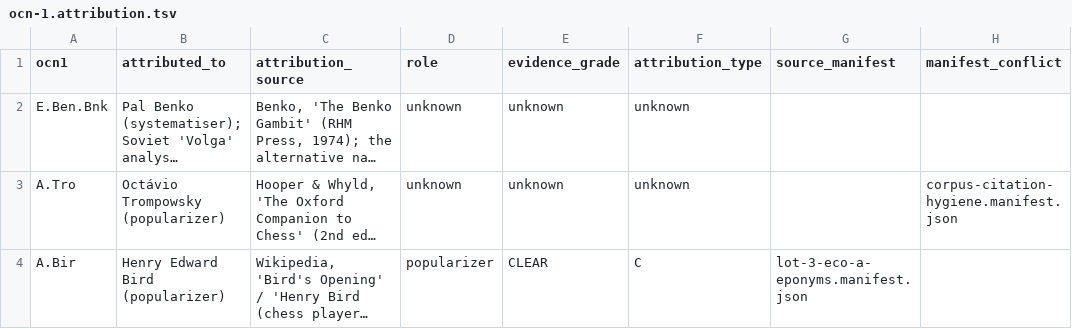
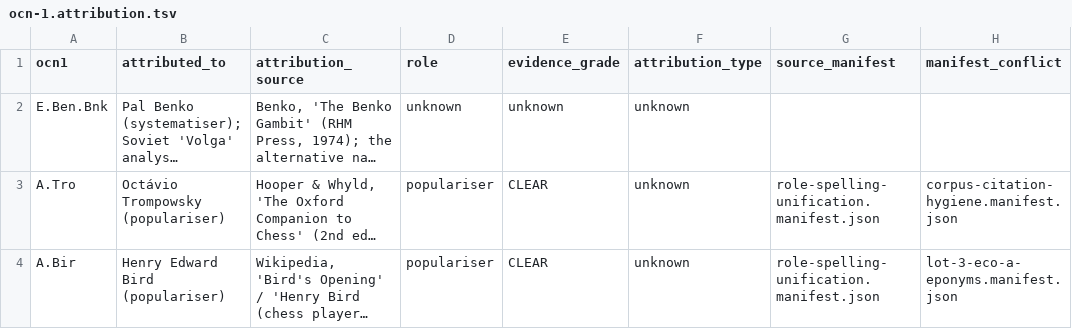
Before and after one commit to escacsfigueres/ocn, a TSV file: catalog/ocn-1.attribution.tsv, drawn as a sheet; only a part is shown; long unchanged cells end in …; the diff covers the shown part only; the diff names each change by its address in the sheet, - before the commit and + after, or states it on an @@ line.

```diff
--- a/catalog/ocn-1.attribution.tsv
+++ b/catalog/ocn-1.attribution.tsv
-B3 (attributed_to): Octávio Trompowsky (popularizer)
+B3 (attributed_to): Octávio Trompowsky (populariser)
-D3 (role): unknown
+D3 (role): populariser
-E3 (evidence_grade): unknown
+E3 (evidence_grade): CLEAR
-G3 (source_manifest): (empty)
+G3 (source_manifest): role-spelling-unification.manifest.json
-B4 (attributed_to): Henry Edward Bird (popularizer)
+B4 (attributed_to): Henry Edward Bird (populariser)
-D4 (role): popularizer
+D4 (role): populariser
-F4 (attribution_type): C
+F4 (attribution_type): unknown
-G4 (source_manifest): lot-3-eco-a-eponyms.manifest.json
+G4 (source_manifest): role-spelling-unification.manifest.json
-H4 (manifest_conflict): (empty)
+H4 (manifest_conflict): lot-3-eco-a-eponyms.manifest.json
```
Also changed, not shown: 31 edited cells elsewhere in this file, 4 other files.
